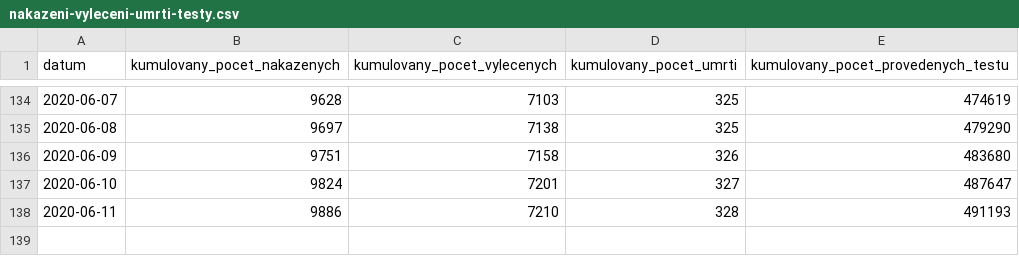
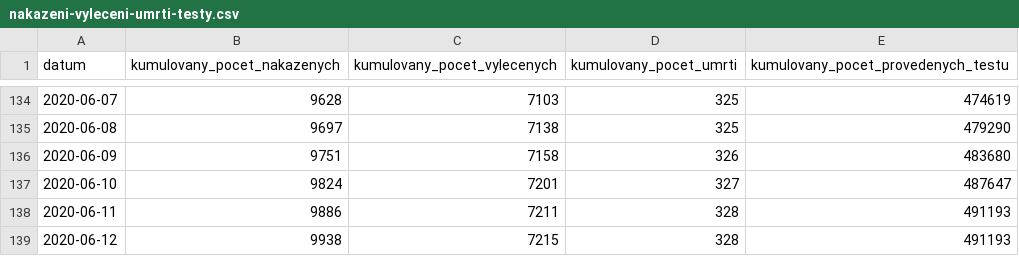
Before and after one commit to maxkotz17/covid19-eu-data, a CSV file: cache/daily/cz/api/api/v1/covid-19/nakazeni-vyleceni-umrti-testy.csv, drawn as a sheet; only a part is shown, gaps mark what is left out.

```diff
--- a/cache/daily/cz/api/api/v1/covid-19/nakazeni-vyleceni-umrti-testy.csv
+++ b/cache/daily/cz/api/api/v1/covid-19/nakazeni-vyleceni-umrti-testy.csv
@@ -137,2 +137,3 @@
 2020-06-10,9824,7201,327,487647
-2020-06-11,9886,7210,328,491193
+2020-06-11,9886,7211,328,491193
+2020-06-12,9938,7215,328,491193
```
Also changed, not shown: cache/daily/cz/api/api/v1/covid-19/osoby.csv, 11 other files.
